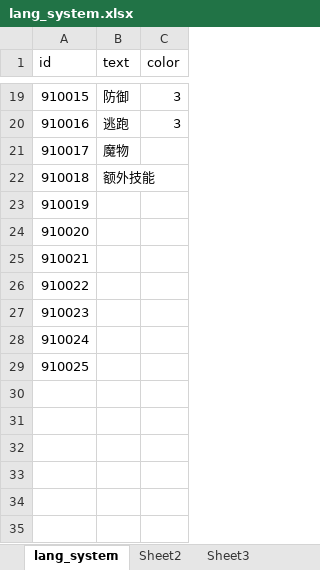
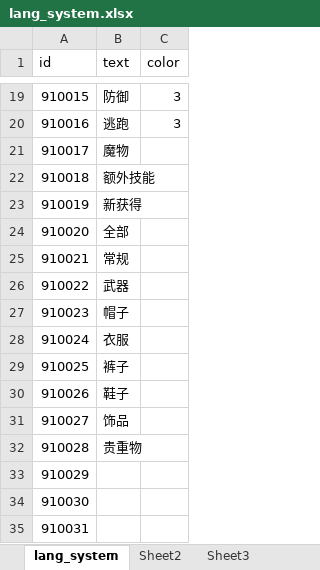
Before and after one commit to 2455466675/Project001, an Excel workbook: Config/Excel/language/lang_system.xlsx, sheet lang_system, drawn as a sheet; only a part is shown, gaps mark what is left out; values as stored, in another font and other column widths than the file's, no borders; removed rows and columns are numbered as before the commit, all else as after; the diff names each change by its address in the sheet, - before the commit and + after, or states it on an @@ line.

```diff
--- a/Config/Excel/language/lang_system.xlsx (sheet lang_system)
+++ b/Config/Excel/language/lang_system.xlsx (sheet lang_system)
+row 23: 910019 | 新获得
+row 24: 910020 | 全部
+row 25: 910021 | 常规
+row 26: 910022 | 武器
+row 27: 910023 | 帽子
+row 28: 910024 | 衣服
+row 29: 910025 | 裤子
+row 30: 910026 | 鞋子
+row 31: 910027 | 饰品
+row 32: 910028 | 贵重物
@@ column A (id) renumbered between rows 33 and 35 @@
-row 26: 910022
-row 27: 910023
-row 28: 910024
-row 29: 910025
```
Also changed, not shown: Config/Excel/color.xlsx, Config/Excel/panel.xlsx, 27 other files.
